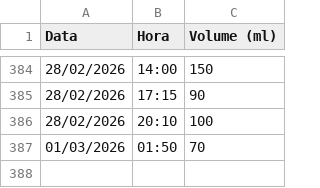
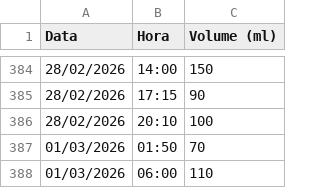
Before and after one commit to moliveirauff/Controle-de-Mamadeiras, a CSV file: data/mamadas.csv, drawn as a sheet; only a part is shown, gaps mark what is left out.

Commit message:
feat: mamada 01/03/2026 06:00 110ml (sobrou=40ml de 150ml → ingerido=110ml)

```diff
--- a/data/mamadas.csv
+++ b/data/mamadas.csv
@@ -387 +387,2 @@ Data,Hora,Volume (ml)
 01/03/2026,01:50,70
+01/03/2026,06:00,110
```
Also changed, not shown: 1 other file.
